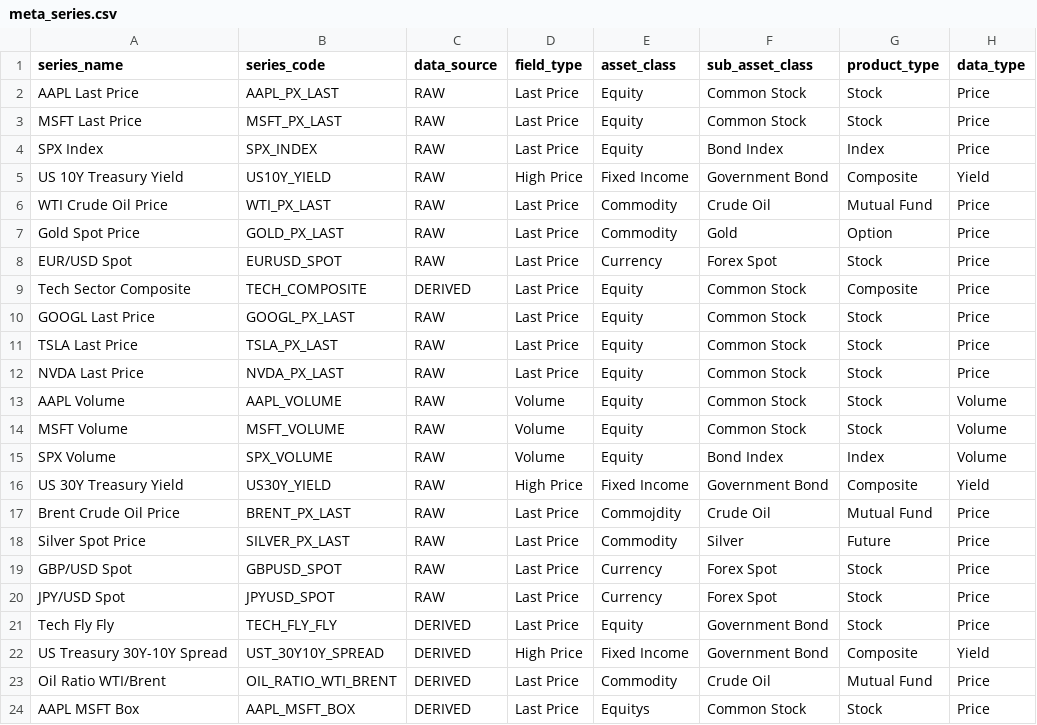
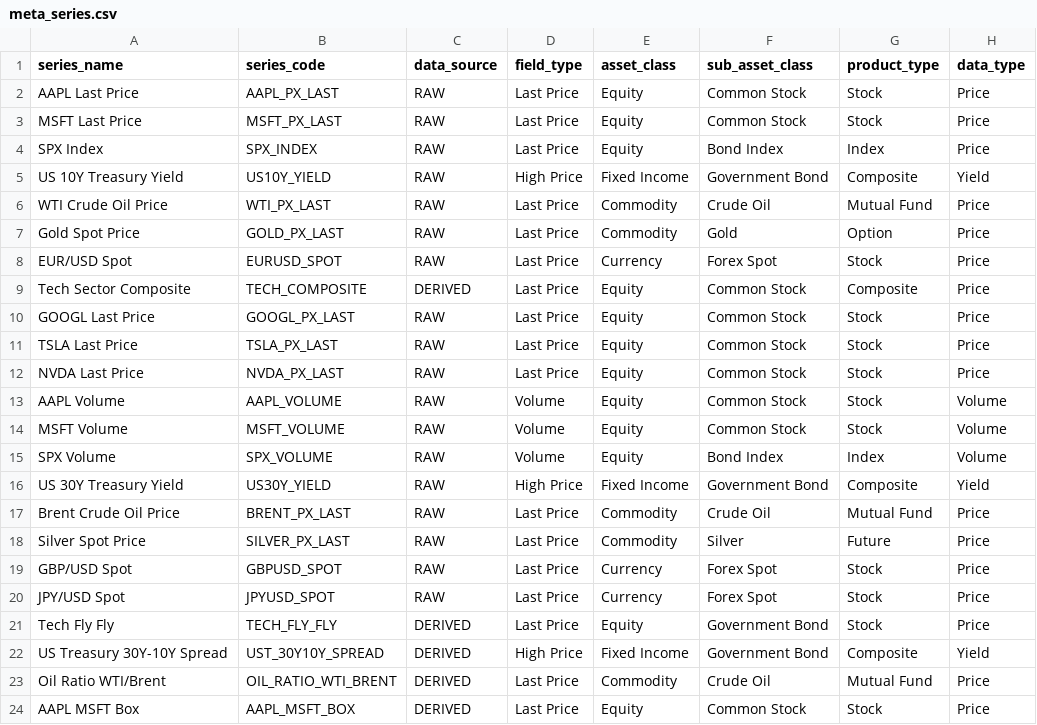
Before and after one commit to ayomidetobi/dagster-orm, a CSV file: dagster_quickstart/data/meta_series.csv, drawn as a sheet; only a part is shown; the diff names each change by its address in the sheet, - before the commit and + after, or states it on an @@ line.

```diff
--- a/dagster_quickstart/data/meta_series.csv
+++ b/dagster_quickstart/data/meta_series.csv
-E17 (asset_class): Commojdity
+E17 (asset_class): Commodity
-E24 (asset_class): Equitys
+E24 (asset_class): Equity
```
Also changed, not shown: 5 other files.
